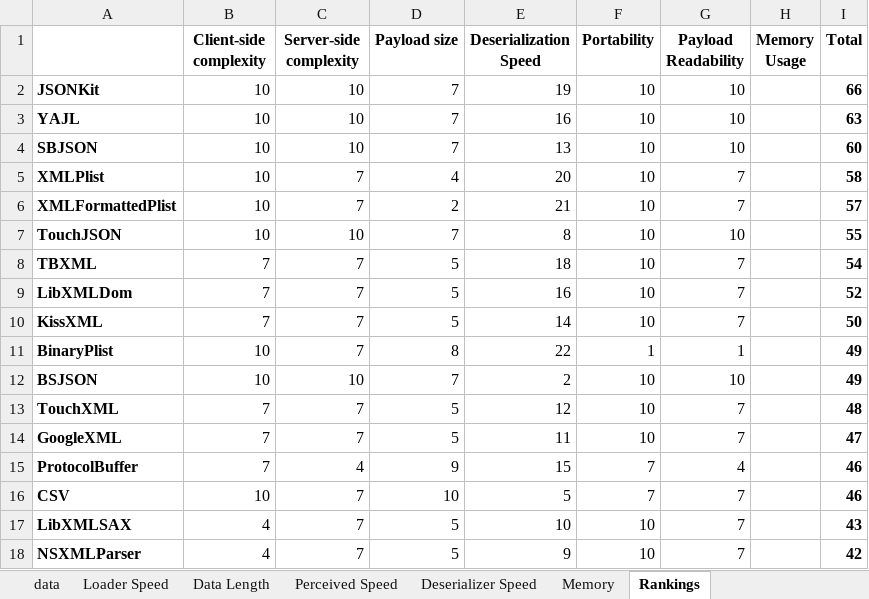
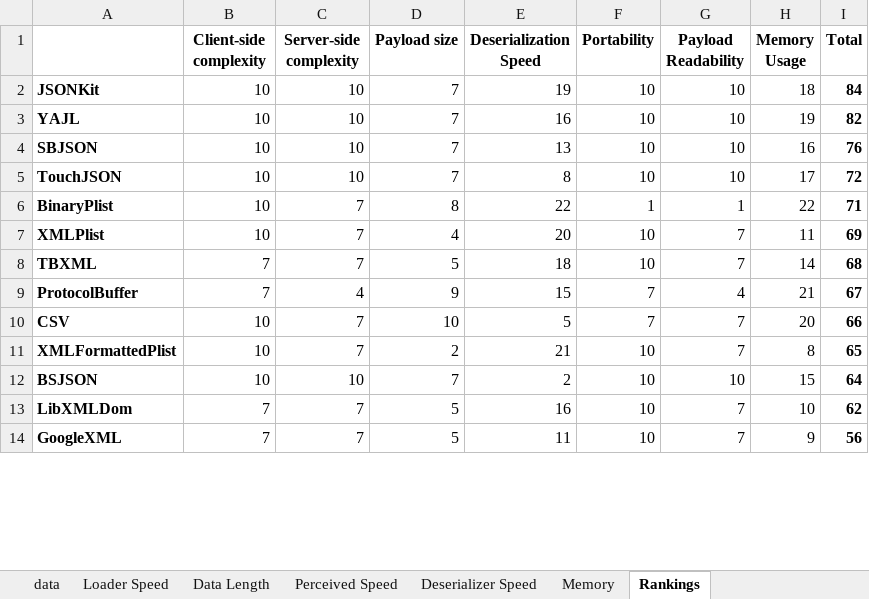
Before and after one commit to akosma/iPhoneWebServicesClient, an Excel workbook: Results/stats.xlsx, sheet Rankings, drawn as a sheet; only a part is shown; values as stored, in another font and other column widths than the file's, no borders; removed rows and columns are numbered as before the commit, all else as after; the diff covers the shown part only; the diff names each change by its address in the sheet, - before the commit and + after, or states it on an @@ line.

Commit message:
Updated results of memory consumption in the Excel file

```diff
--- a/Results/stats.xlsx (sheet Rankings)
+++ b/Results/stats.xlsx (sheet Rankings)
-H2 (Memory Usage): (empty)
+H2 (Memory Usage): 18
-I2 (Total): 66
+I2 (Total): 84
-H3 (Memory Usage): (empty)
+H3 (Memory Usage): 19
-I3 (Total): 63
+I3 (Total): 82
-H4 (Memory Usage): (empty)
+H4 (Memory Usage): 16
-I4 (Total): 60
+I4 (Total): 76
-row 5: XMLPlist | 10 | 7 | 4 | 20 | 10 | 7 |  | 58
-row 6: XMLFormattedPlist | 10 | 7 | 2 | 21 | 10 | 7 |  | 57
-H5 (Memory Usage): (empty)
+H5 (Memory Usage): 17
-I5 (Total): 55
+I5 (Total): 72
-row 8: TBXML | 7 | 7 | 5 | 18 | 10 | 7 |  | 54
-row 9: LibXMLDom | 7 | 7 | 5 | 16 | 10 | 7 |  | 52
-row 10: KissXML | 7 | 7 | 5 | 14 | 10 | 7 |  | 50
-H6 (Memory Usage): (empty)
+H6 (Memory Usage): 22
-I6 (Total): 49
+I6 (Total): 71
-row 12: BSJSON | 10 | 10 | 7 | 2 | 10 | 10 |  | 49
+row 7: XMLPlist | 10 | 7 | 4 | 20 | 10 | 7 | 11 | 69
-A8: TouchXML
+A8: TBXML
-E8 (Deserialization Speed): 12
+E8 (Deserialization Speed): 18
-H8 (Memory Usage): (empty)
+H8 (Memory Usage): 14
-I8 (Total): 48
+I8 (Total): 68
-row 14: GoogleXML | 7 | 7 | 5 | 11 | 10 | 7 |  | 47
-H9 (Memory Usage): (empty)
+H9 (Memory Usage): 21
-I9 (Total): 46
+I9 (Total): 67
-H10 (Memory Usage): (empty)
+H10 (Memory Usage): 20
-I10 (Total): 46
+I10 (Total): 66
-row 17: LibXMLSAX | 4 | 7 | 5 | 10 | 10 | 7 |  | 43
-row 18: NSXMLParser | 4 | 7 | 5 | 9 | 10 | 7 |  | 42
+row 11: XMLFormattedPlist | 10 | 7 | 2 | 21 | 10 | 7 | 8 | 65
+row 12: BSJSON | 10 | 10 | 7 | 2 | 10 | 10 | 15 | 64
+row 13: LibXMLDom | 7 | 7 | 5 | 16 | 10 | 7 | 10 | 62
+row 14: GoogleXML | 7 | 7 | 5 | 11 | 10 | 7 | 9 | 56
```
Also changed, not shown: 4 added rows and 10 edited cells elsewhere in this sheet, sheet Memory.
